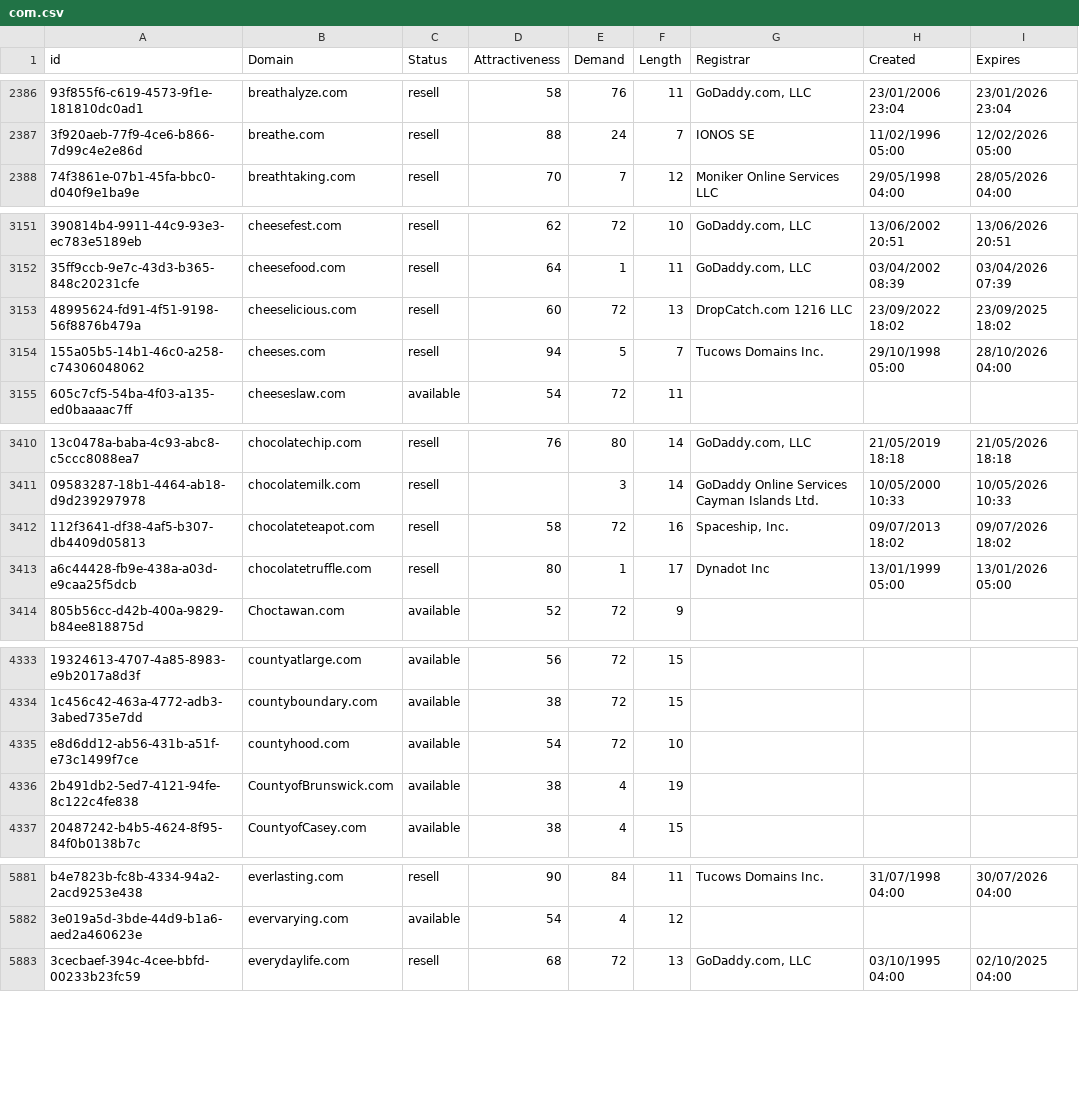
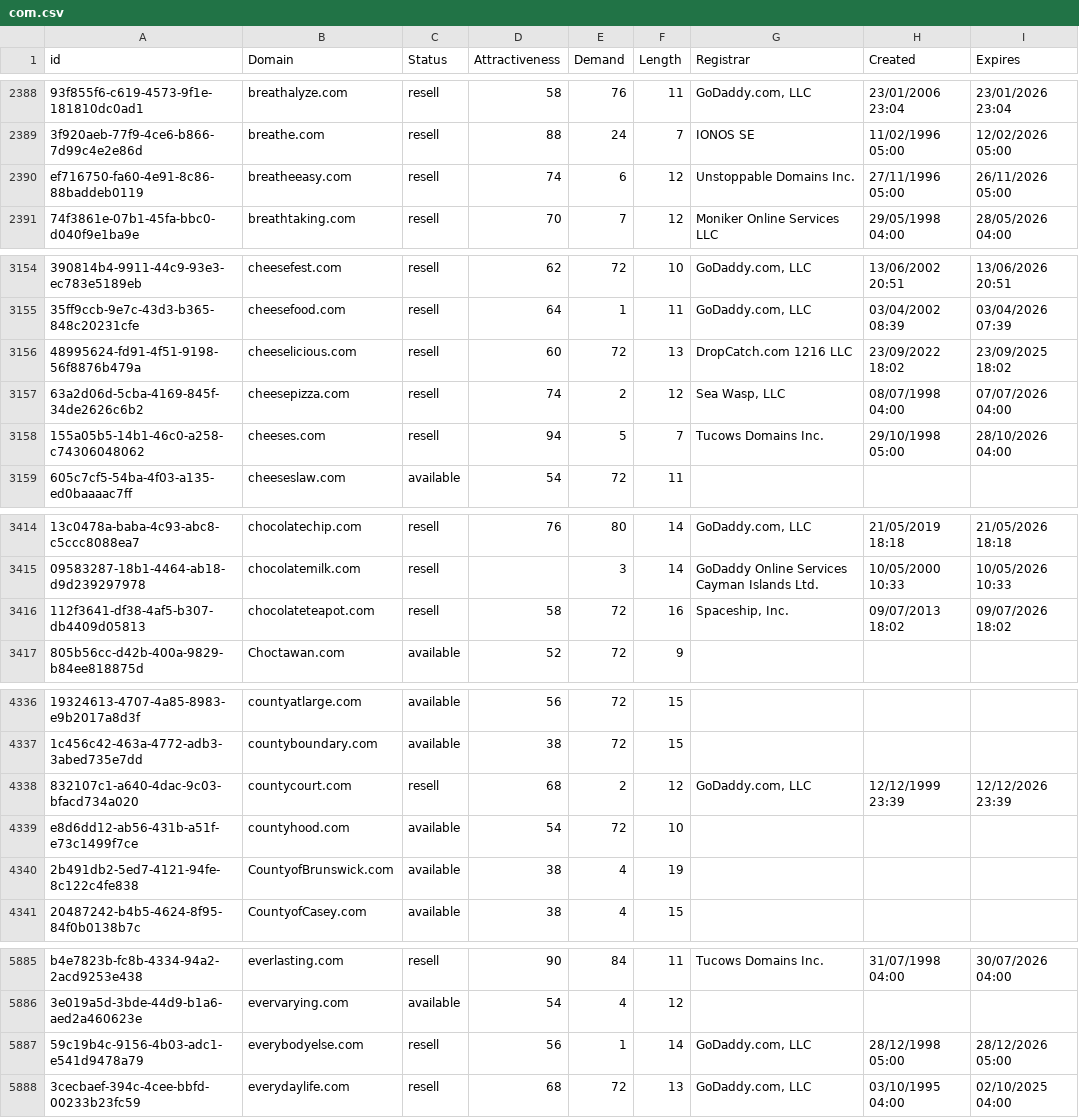
Before and after one commit to UniqueDomains/com-oneword-domains, a CSV file: com.csv, drawn as a sheet; only a part is shown, gaps mark what is left out; removed rows and columns are numbered as before the commit, all else as after; the diff covers the shown part only; the diff names each change by its address in the sheet, - before the commit and + after, or states it on an @@ line.

Commit message:
Domains update

```diff
--- a/com.csv
+++ b/com.csv
+row 2390: ef716750-fa60-4e91-8c86-88baddeb0119 | breatheeasy.com | resell | 74 | 6 | 12 | Unstoppable Domains Inc. | 27/11/1996 05:00 | 26/11/2026 05:00
+row 3157: 63a2d06d-5cba-4169-845f-34de2626c6b2 | cheesepizza.com | resell | 74 | 2 | 12 | Sea Wasp, LLC | 08/07/1998 04:00 | 07/07/2026 04:00
-row 3413: a6c44428-fb9e-438a-a03d-e9caa25f5dcb | chocolatetruffle.com | resell | 80 | 1 | 17 | Dynadot Inc | 13/01/1999 05:00 | 13/01/2026 05:00
+row 4338: 832107c1-a640-4dac-9c03-bfacd734a020 | countycourt.com | resell | 68 | 2 | 12 | GoDaddy.com, LLC | 12/12/1999 23:39 | 12/12/2026 23:39
+row 5887: 59c19b4c-9156-4b03-adc1-e541d9478a79 | everybodyelse.com | resell | 56 | 1 | 14 | GoDaddy.com, LLC | 28/12/1998 05:00 | 28/12/2026 05:00
```
Also changed, not shown: 6 added rows, 9 removed rows and 21 edited cells elsewhere in this file, 2 other files.
